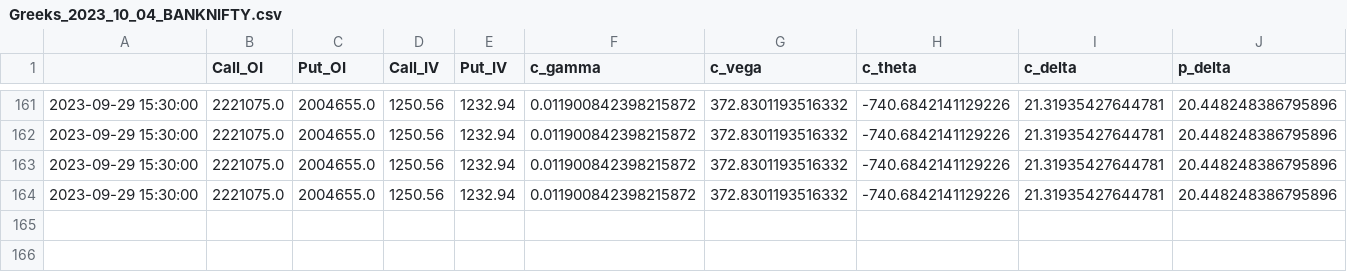
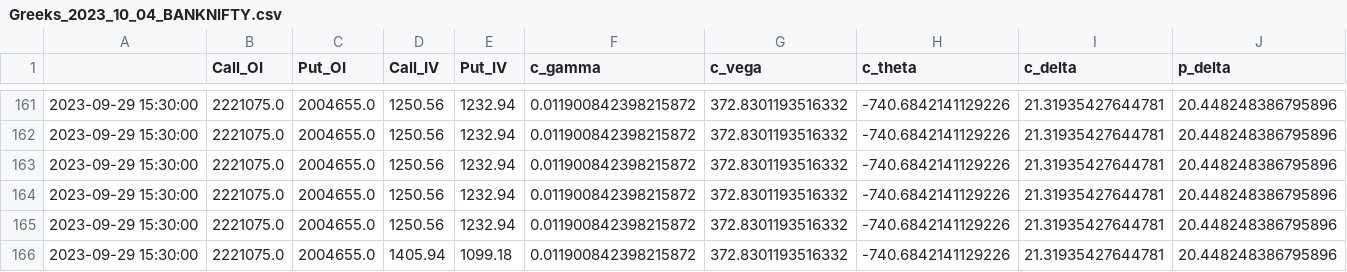
Before and after one commit to Kapil3003/Quant_Project_5, a CSV file: Data/Greeks_2023_10_04_BANKNIFTY.csv, drawn as a sheet; only a part is shown, gaps mark what is left out; rows hold the shown columns only; the diff names each change by its address in the sheet, - before the commit and + after, or states it on an @@ line.

```diff
--- a/Data/Greeks_2023_10_04_BANKNIFTY.csv
+++ b/Data/Greeks_2023_10_04_BANKNIFTY.csv
+row 165: 2023-09-29 15:30:00 | 2221075.0 | 2004655.0 | 1250.56 | 1232.94 | 0.011900842398215872 | 372.8301193516332 | -740.6842141129226 | 21.31935427644781 | 20.448248386795896
+row 166: 2023-09-29 15:30:00 | 2221075.0 | 2004655.0 | 1405.94 | 1099.18 | 0.011900842398215872 | 372.8301193516332 | -740.6842141129226 | 21.31935427644781 | 20.448248386795896
```
Also changed, not shown: Data/Option_chain_2023_10_04_BANKNIFTY.csv, 3 other files.
